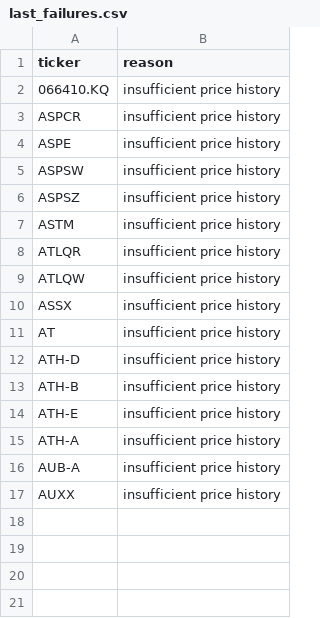
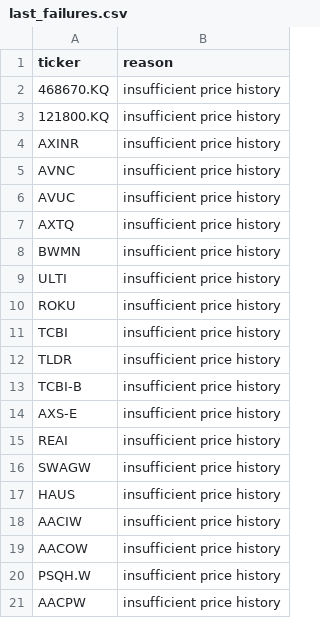
Before and after one commit to knk4304-droid/my-stock-quant, a CSV file: market_scan_data/last_failures.csv, drawn as a sheet.

```diff
--- a/market_scan_data/last_failures.csv
+++ b/market_scan_data/last_failures.csv
@@ -1,17 +1,21 @@
 ticker,reason
-066410.KQ,insufficient price history
-ASPCR,insufficient price history
-ASPE,insufficient price history
-ASPSW,insufficient price history
-ASPSZ,insufficient price history
-ASTM,insufficient price history
-ATLQR,insufficient price history
-ATLQW,insufficient price history
-ASSX,insufficient price history
-AT,insufficient price history
-ATH-D,insufficient price history
-ATH-B,insufficient price history
-ATH-E,insufficient price history
-ATH-A,insufficient price history
-AUB-A,insufficient price history
-AUXX,insufficient price history
+468670.KQ,insufficient price history
+121800.KQ,insufficient price history
+AXINR,insufficient price history
+AVNC,insufficient price history
+AVUC,insufficient price history
+AXTQ,insufficient price history
+BWMN,insufficient price history
+ULTI,insufficient price history
+ROKU,insufficient price history
+TCBI,insufficient price history
+TLDR,insufficient price history
+TCBI-B,insufficient price history
+AXS-E,insufficient price history
+REAI,insufficient price history
+SWAGW,insufficient price history
+HAUS,insufficient price history
+AACIW,insufficient price history
+AACOW,insufficient price history
+PSQH.W,insufficient price history
+AACPW,insufficient price history
```
Also changed, not shown: market_scan_data/catalog.csv, 4 other files.
